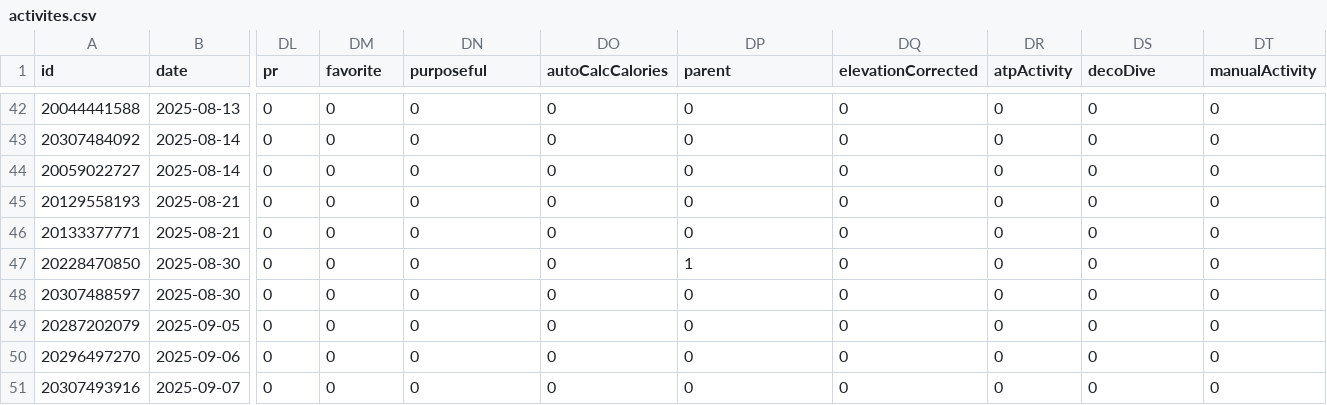
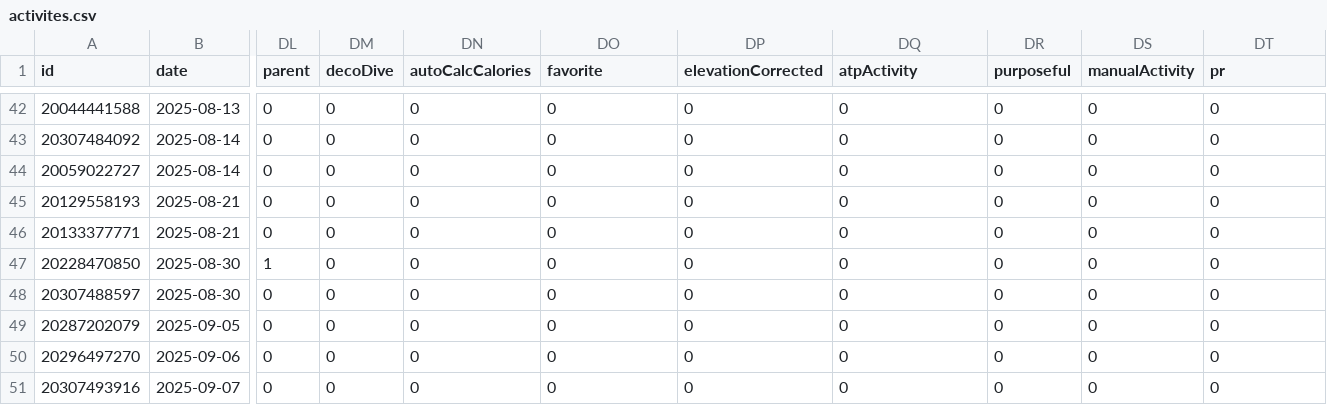
Before and after one commit to nicolasmahut-ui/garmin-data-frere, a CSV file: activites.csv, drawn as a sheet; only a part is shown, gaps mark what is left out; the diff covers the shown part only; the diff names each change by its address in the sheet, - before the commit and + after, or states it on an @@ line.

Commit message:
activites 2026-08-13 06:45

```diff
--- a/activites.csv
+++ b/activites.csv
-DL1: pr
+DL1: parent
-DM1: favorite
+DM1: decoDive
-DN1: purposeful
+DN1: autoCalcCalories
-DO1: autoCalcCalories
+DO1: favorite
-DP1: parent
+DP1: elevationCorrected
-DQ1: elevationCorrected
+DQ1: atpActivity
-DR1: atpActivity
+DR1: purposeful
-DS1: decoDive
+DS1: manualActivity
-DT1: manualActivity
+DT1: pr
-DL47 (parent): 0
+DL47 (parent): 1
-DP47 (elevationCorrected): 1
+DP47 (elevationCorrected): 0
```
Also changed, not shown: 24 edited cells elsewhere in this file.
